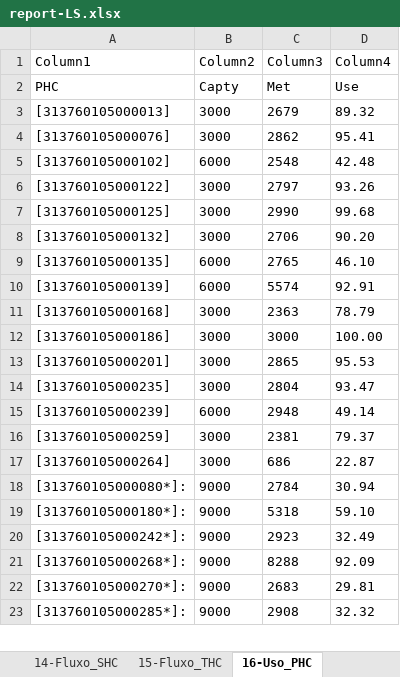
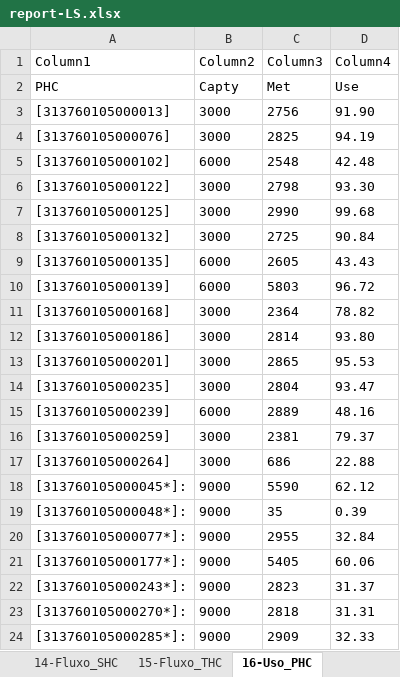
Before and after one commit to joaoflavioufmg/aps, an Excel workbook: report-LS.xlsx, sheet 16-Uso_PHC, drawn as a sheet; only a part is shown; values as stored, in another font and other column widths than the file's, no borders; table styles not drawn; removed rows and columns are numbered as before the commit, all else as after; the diff covers the shown part only; the diff names each change by its address in the sheet, - before the commit and + after, or states it on an @@ line.

```diff
--- a/report-LS.xlsx (sheet 16-Uso_PHC)
+++ b/report-LS.xlsx (sheet 16-Uso_PHC)
-C3 (Column3): 2679
+C3 (Column3): 2756
-D3 (Column4): 89.32
+D3 (Column4): 91.90
-C4 (Column3): 2862
+C4 (Column3): 2825
-D4 (Column4): 95.41
+D4 (Column4): 94.19
-C6 (Column3): 2797
+C6 (Column3): 2798
-D6 (Column4): 93.26
+D6 (Column4): 93.30
-C8 (Column3): 2706
+C8 (Column3): 2725
-D8 (Column4): 90.20
+D8 (Column4): 90.84
-C9 (Column3): 2765
+C9 (Column3): 2605
-D9 (Column4): 46.10
+D9 (Column4): 43.43
-C10 (Column3): 5574
+C10 (Column3): 5803
-D10 (Column4): 92.91
+D10 (Column4): 96.72
-C11 (Column3): 2363
+C11 (Column3): 2364
-D11 (Column4): 78.79
+D11 (Column4): 78.82
-C12 (Column3): 3000
+C12 (Column3): 2814
-D12 (Column4): 100.00
+D12 (Column4): 93.80
-C15 (Column3): 2948
+C15 (Column3): 2889
-D15 (Column4): 49.14
+D15 (Column4): 48.16
-D17 (Column4): 22.87
+D17 (Column4): 22.88
-row 18: [313760105000080*]: | 9000 | 2784 | 30.94
-row 19: [313760105000180*]: | 9000 | 5318 | 59.10
-row 20: [313760105000242*]: | 9000 | 2923 | 32.49
-row 21: [313760105000268*]: | 9000 | 8288 | 92.09
+row 18: [313760105000045*]: | 9000 | 5590 | 62.12
+row 19: [313760105000048*]: | 9000 | 35 | 0.39
+row 20: [313760105000077*]: | 9000 | 2955 | 32.84
+row 21: [313760105000177*]: | 9000 | 5405 | 60.06
+row 22: [313760105000243*]: | 9000 | 2823 | 31.37
-C23 (Column3): 2683
+C23 (Column3): 2818
-D23 (Column4): 29.81
+D23 (Column4): 31.31
-C24 (Column3): 2908
+C24 (Column3): 2909
-D24 (Column4): 32.32
+D24 (Column4): 32.33
```
Also changed, not shown: 1 removed row and 2 edited cells elsewhere in this sheet, sheet 12-Fluxo_RegCensitaria, sheet 13-Fluxo_PHC, sheet 14-Fluxo_SHC, sheet 15-Fluxo_THC, sheet 6-ContratacaoEquipe_PHC, sheet 9-Balanceamento_PHC, 7 more sheets, hidden cells, report.xlsx, 21 other files.
